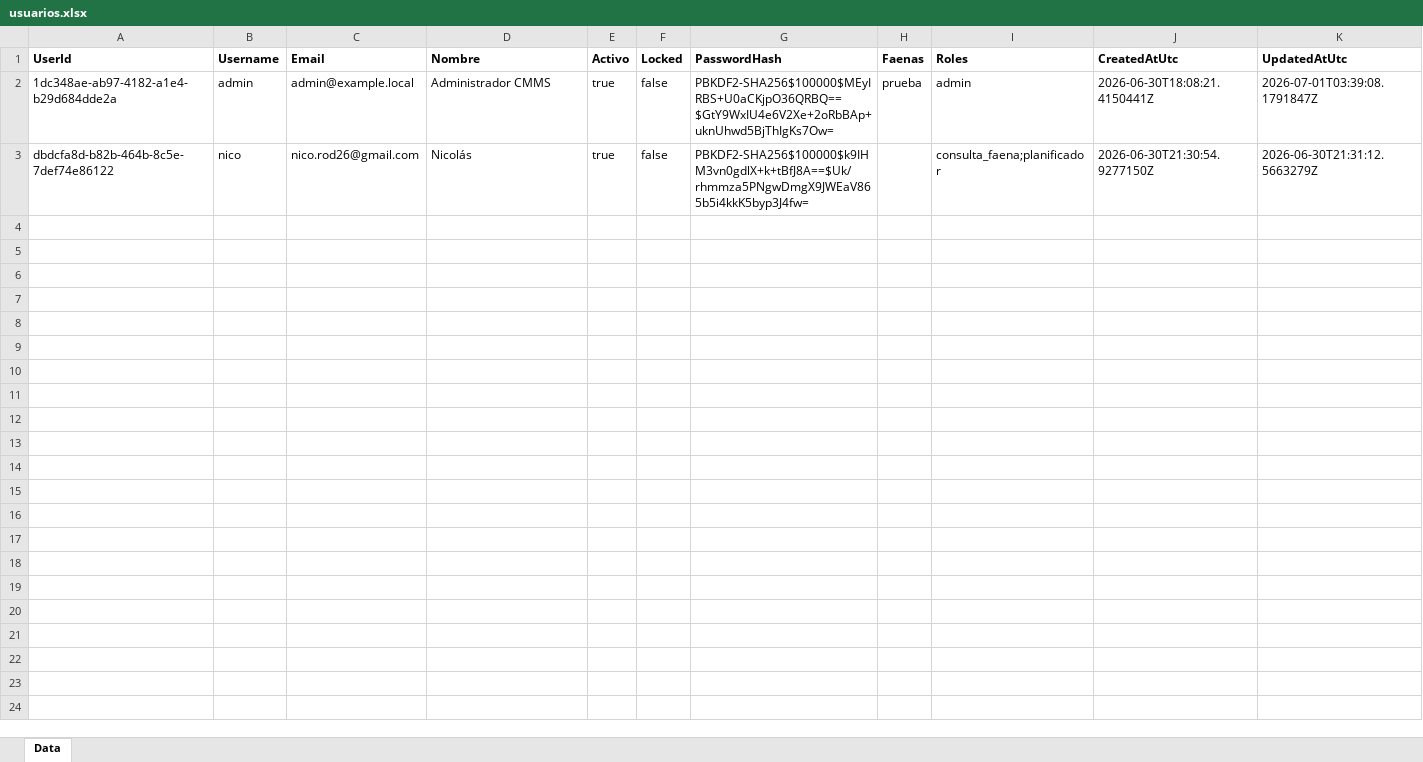
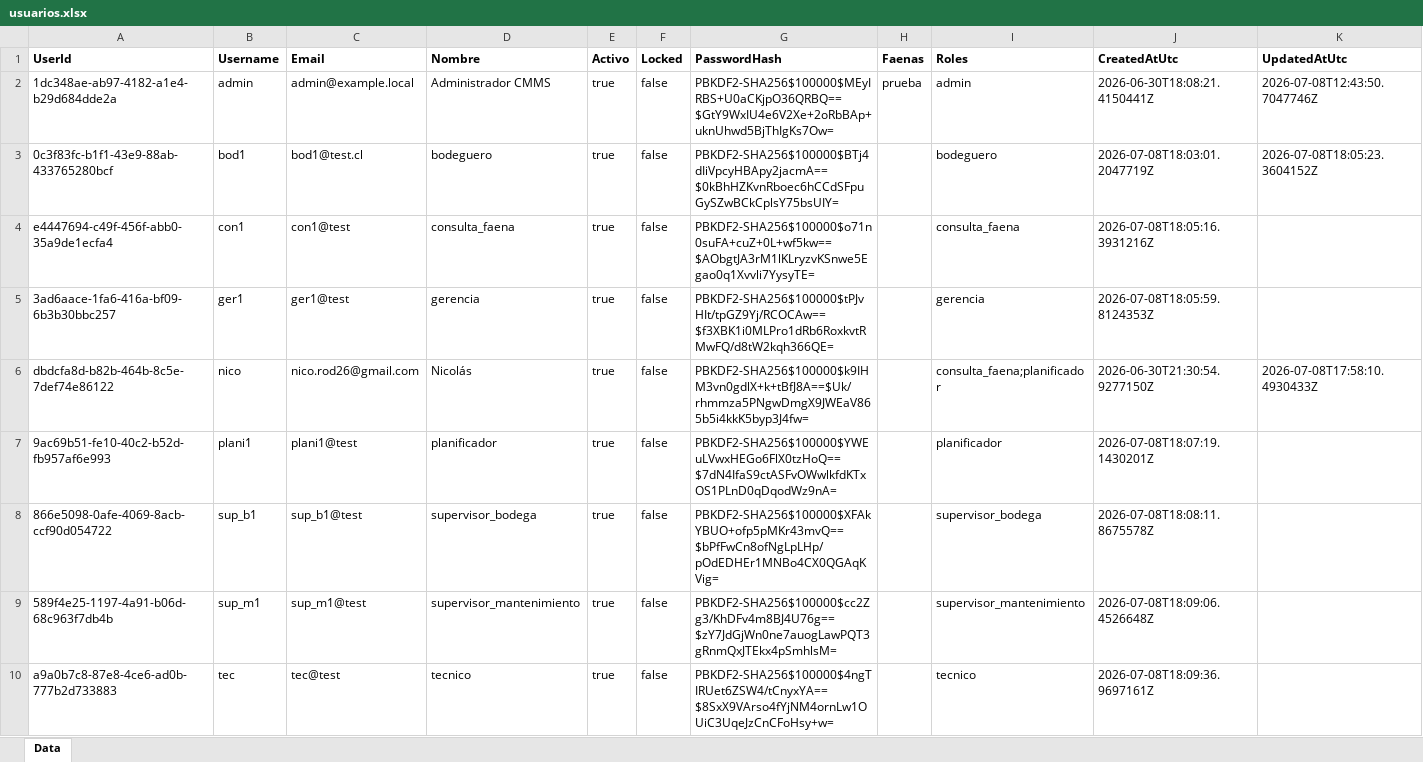
Before and after one commit to nicorod-cyber/APLICACION-CMMS, an Excel workbook: data/excel/usuarios.xlsx, sheet Data, drawn as a sheet; values as stored, in another font and other column widths than the file's, no borders; addresses are those after the commit; the diff names each change by its address in the sheet, - before the commit and + after, or states it on an @@ line.

Commit message:
revision de CA de HU 1 y 2, creacion de usuarios de distintos roles para pruebas

```diff
--- a/data/excel/usuarios.xlsx (sheet Data)
+++ b/data/excel/usuarios.xlsx (sheet Data)
-K2 (UpdatedAtUtc): 2026-07-01T03:39:08.1791847Z
+K2 (UpdatedAtUtc): 2026-07-08T12:43:50.7047746Z
+row 3: 0c3f83fc-b1f1-43e9-88ab-433765280bcf | bod1 | bod1@test.cl | bodeguero | true | false | PBKDF2-SHA256$100000$BTj4dIiVpcyHBApy2jacmA==$0kBhHZKvnRboec6hCCdSFpuGySZwBCkCplsY75bsUIY= |  | bodeguero | 2026-07-08T18:03:01.2047719Z | 2026-07-08T18:05:23.3604152Z
+row 4: e4447694-c49f-456f-abb0-35a9de1ecfa4 | con1 | con1@test | consulta_faena | true | false | PBKDF2-SHA256$100000$o71n0suFA+cuZ+0L+wf5kw==$AObgtJA3rM1lKLryzvKSnwe5Egao0q1Xvvli7YysyTE= |  | consulta_faena | 2026-07-08T18:05:16.3931216Z
+row 5: 3ad6aace-1fa6-416a-bf09-6b3b30bbc257 | ger1 | ger1@test | gerencia | true | false | PBKDF2-SHA256$100000$tPJvHIt/tpGZ9Yj/RCOCAw==$f3XBK1i0MLPro1dRb6RoxkvtRMwFQ/d8tW2kqh366QE= |  | gerencia | 2026-07-08T18:05:59.8124353Z
-K6 (UpdatedAtUtc): 2026-06-30T21:31:12.5663279Z
+K6 (UpdatedAtUtc): 2026-07-08T17:58:10.4930433Z
+row 7: 9ac69b51-fe10-40c2-b52d-fb957af6e993 | plani1 | plani1@test | planificador | true | false | PBKDF2-SHA256$100000$YWEuLVwxHEGo6FlX0tzHoQ==$7dN4IfaS9ctASFvOWwlkfdKTxOS1PLnD0qDqodWz9nA= |  | planificador | 2026-07-08T18:07:19.1430201Z
+row 8: 866e5098-0afe-4069-8acb-ccf90d054722 | sup_b1 | sup_b1@test | supervisor_bodega | true | false | PBKDF2-SHA256$100000$XFAkYBUO+ofp5pMKr43mvQ==$bPfFwCn8ofNgLpLHp/pOdEDHEr1MNBo4CX0QGAqKVig= |  | supervisor_bodega | 2026-07-08T18:08:11.8675578Z
+row 9: 589f4e25-1197-4a91-b06d-68c963f7db4b | sup_m1 | sup_m1@test | supervisor_mantenimiento | true | false | PBKDF2-SHA256$100000$cc2Zg3/KhDFv4m8BJ4U76g==$zY7JdGjWn0ne7auogLawPQT3gRnmQxJTEkx4pSmhlsM= |  | supervisor_mantenimiento | 2026-07-08T18:09:06.4526648Z
+row 10: a9a0b7c8-87e8-4ce6-ad0b-777b2d733883 | tec | tec@test | tecnico | true | false | PBKDF2-SHA256$100000$4ngTIRUet6ZSW4/tCnyxYA==$8SxX9VArso4fYjNM4ornLw1OUiC3UqeJzCnCFoHsy+w= |  | tecnico | 2026-07-08T18:09:36.9697161Z
```
Also changed, not shown: data/excel/activos.xlsx, data/excel/alert_rules.xlsx, 3 other files.
